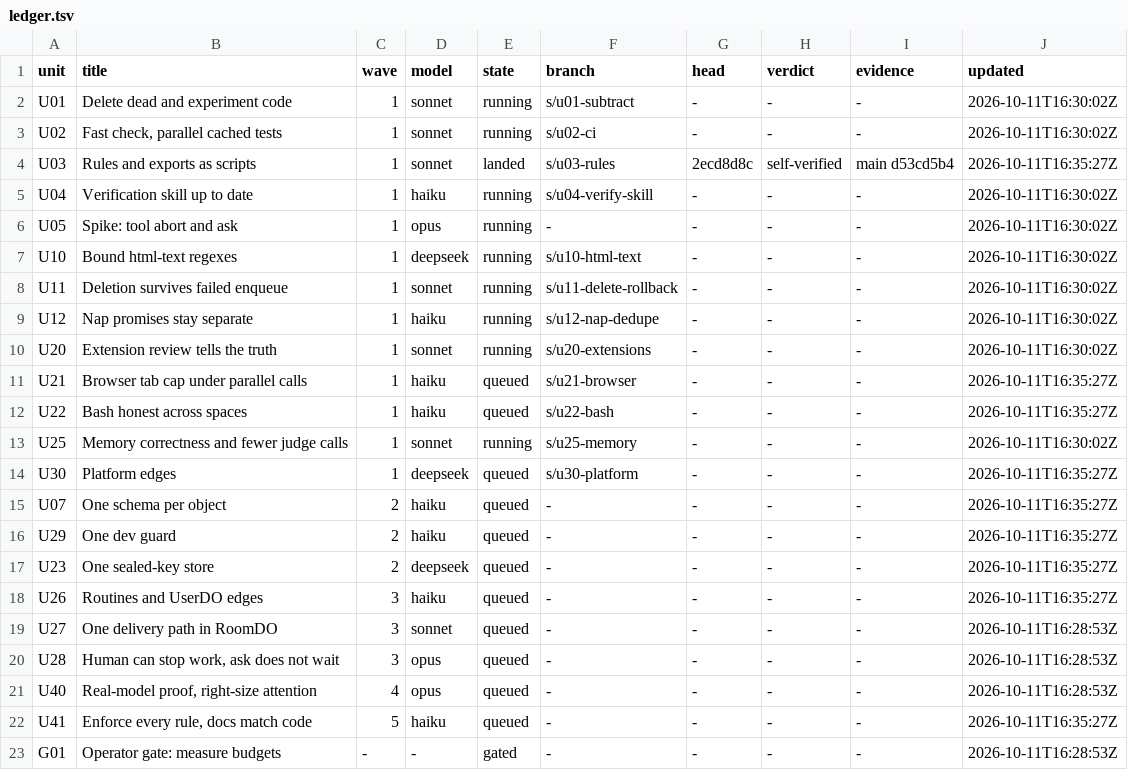
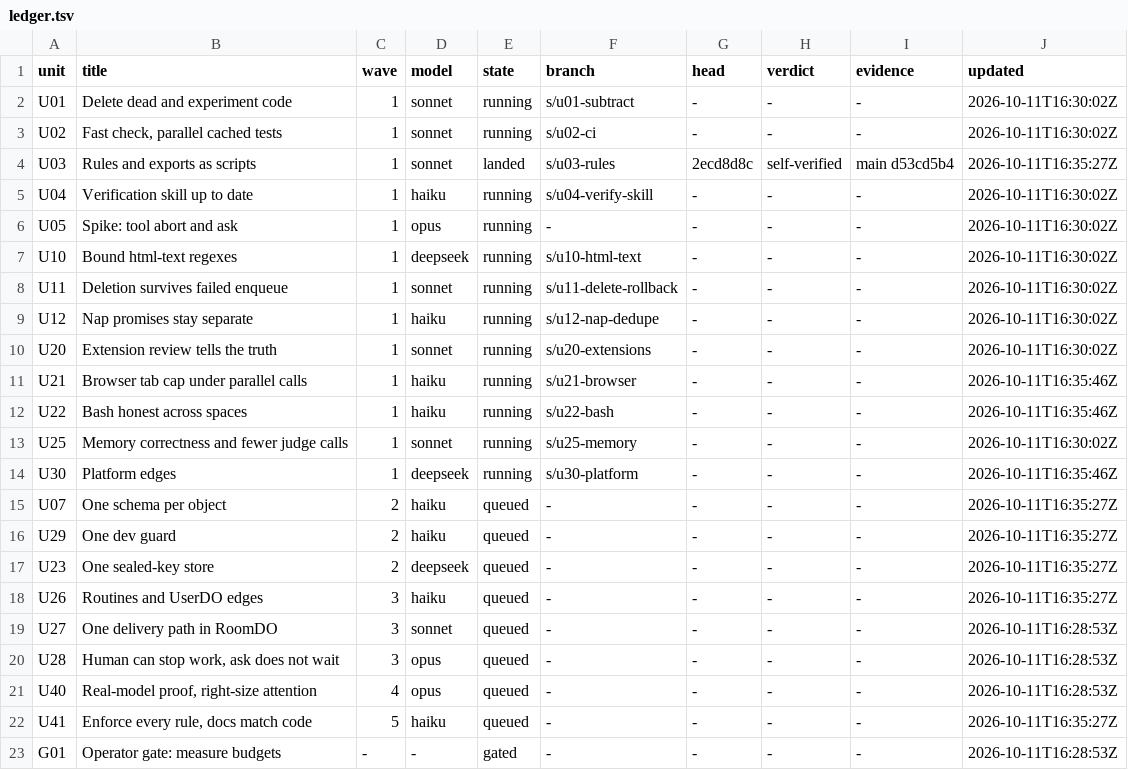
Before and after one commit to keyurbodar/kiko, a TSV file: issues/ledger.tsv, drawn as a sheet.

```diff
--- a/issues/ledger.tsv
+++ b/issues/ledger.tsv
@@ -10,6 +10,6 @@ U12	Nap promises stay separate	1	haiku	running	s/u12-nap-dedupe	-	-	-	2026-10-11
 U20	Extension review tells the truth	1	sonnet	running	s/u20-extensions	-	-	-	2026-10-11T16:30:02Z
-U21	Browser tab cap under parallel calls	1	haiku	queued	s/u21-browser	-	-	-	2026-10-11T16:35:27Z
-U22	Bash honest across spaces	1	haiku	queued	s/u22-bash	-	-	-	2026-10-11T16:35:27Z
+U21	Browser tab cap under parallel calls	1	haiku	running	s/u21-browser	-	-	-	2026-10-11T16:35:46Z
+U22	Bash honest across spaces	1	haiku	running	s/u22-bash	-	-	-	2026-10-11T16:35:46Z
 U25	Memory correctness and fewer judge calls	1	sonnet	running	s/u25-memory	-	-	-	2026-10-11T16:30:02Z
-U30	Platform edges	1	deepseek	queued	s/u30-platform	-	-	-	2026-10-11T16:35:27Z
+U30	Platform edges	1	deepseek	running	s/u30-platform	-	-	-	2026-10-11T16:35:46Z
 U07	One schema per object	2	haiku	queued	-	-	-	-	2026-10-11T16:35:27Z
```
